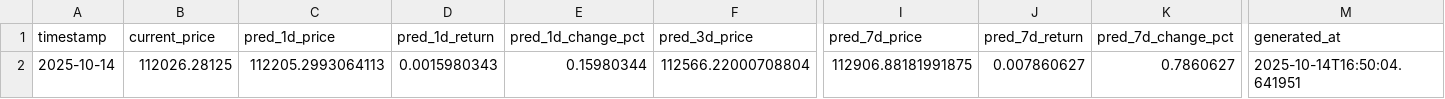
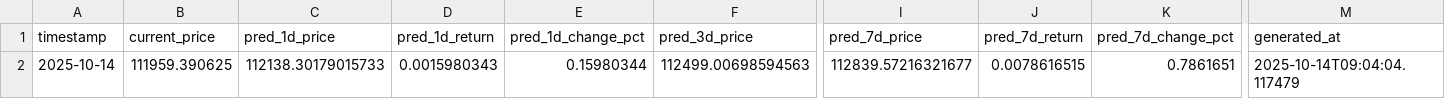
Before and after one commit to ying-jeanne/capstone_msba, a CSV file: data/predictions/daily_predictions.csv, drawn as a sheet; only a part is shown, gaps mark what is left out; the diff names each change by its address in the sheet, - before the commit and + after, or states it on an @@ line.

```diff
--- a/data/predictions/daily_predictions.csv
+++ b/data/predictions/daily_predictions.csv
-B2 (current_price): 112026.28125
+B2 (current_price): 111959.390625
-C2 (pred_1d_price): 112205.2993064113
+C2 (pred_1d_price): 112138.30179015733
-F2 (pred_3d_price): 112566.22000708804
+F2 (pred_3d_price): 112499.00698594563
-I2 (pred_7d_price): 112906.88181991875
+I2 (pred_7d_price): 112839.57216321677
-J2 (pred_7d_return): 0.007860627
+J2 (pred_7d_return): 0.0078616515
-K2 (pred_7d_change_pct): 0.7860627
+K2 (pred_7d_change_pct): 0.7861651
-M2 (generated_at): 2025-10-14T16:50:04.641951
+M2 (generated_at): 2025-10-14T09:04:04.117479
```
Also changed, not shown: data/predictions/daily_predictions_history.csv.
